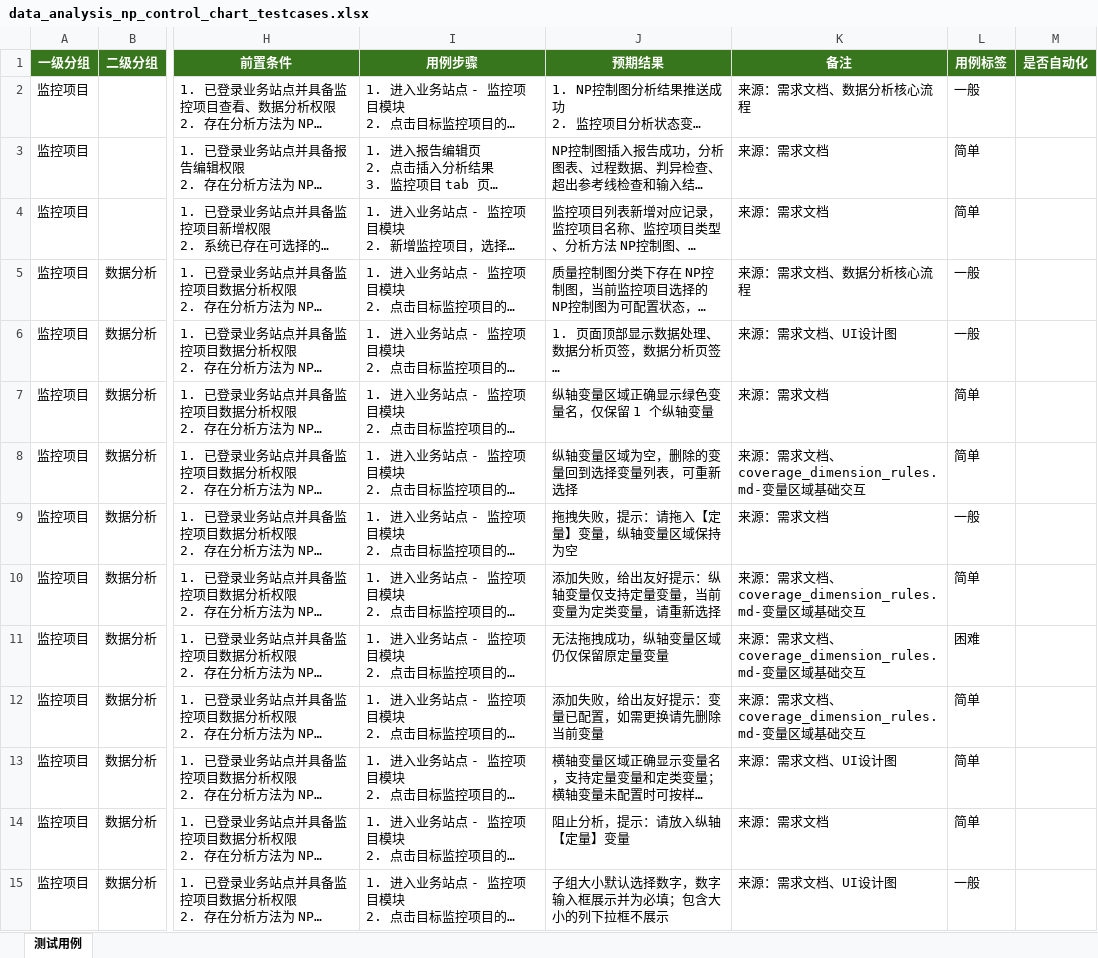
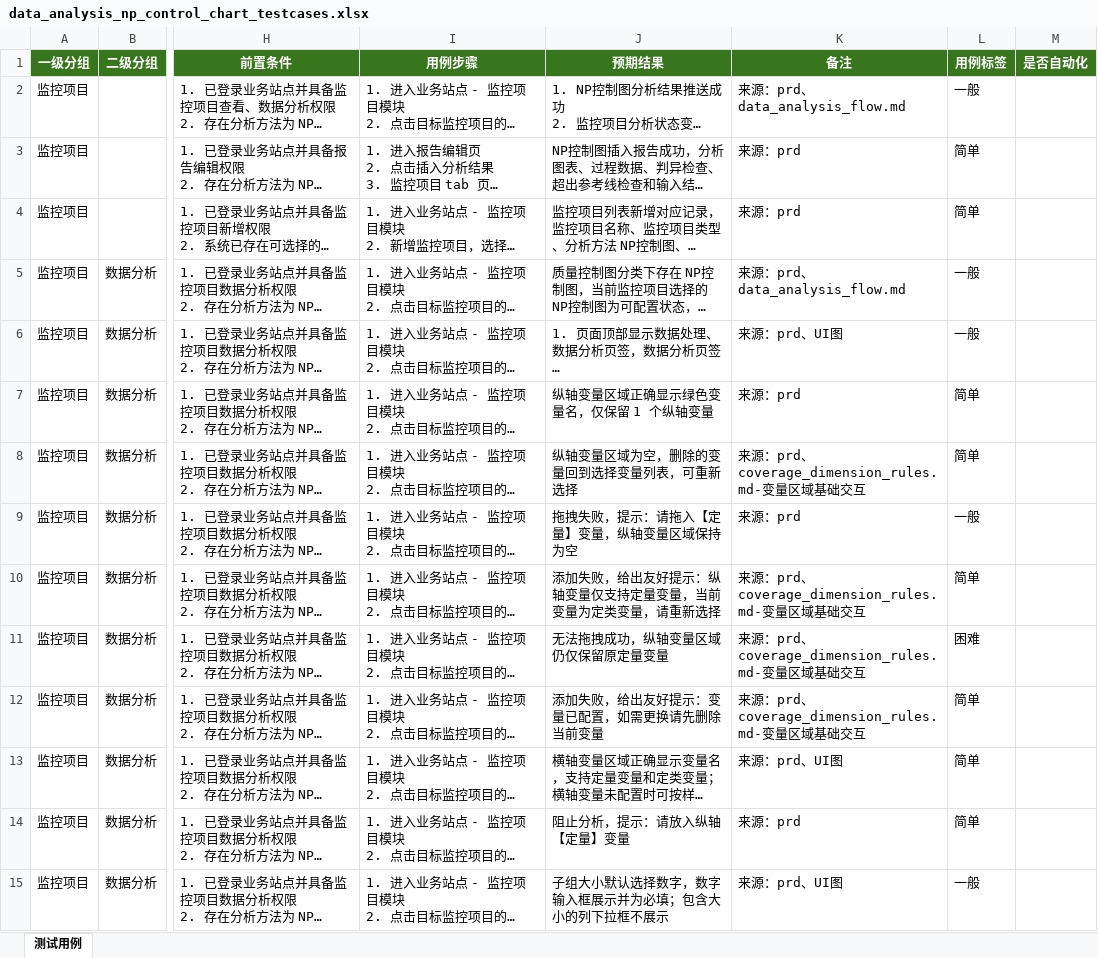
Before and after one commit to gbyu-amd/testcase-generator, an Excel workbook: .claude/skills/testcase-generator/outputs/excel_exports/business_site/data_analysis_np_control_chart_testcases.xlsx, sheet 测试用例, drawn as a sheet; only a part is shown, gaps mark what is left out; long unchanged cells end in …; values as stored, in another font and other column widths than the file's, no borders; the diff covers the shown part only; the diff names each change by its address in the sheet, - before the commit and + after, or states it on an @@ line.

```diff
--- a/.claude/skills/testcase-generator/outputs/excel_exports/business_site/data_analysis_np_control_chart_testcases.xlsx (sheet 测试用例)
+++ b/.claude/skills/testcase-generator/outputs/excel_exports/business_site/data_analysis_np_control_chart_testcases.xlsx (sheet 测试用例)
-K2 (备注): 来源：需求文档、数据分析核心流程
+K2 (备注): 来源：prd、data_analysis_flow.md
-K3:K4 (备注): 来源：需求文档
+K3:K4 (备注): 来源：prd
-K5 (备注): 来源：需求文档、数据分析核心流程
+K5 (备注): 来源：prd、data_analysis_flow.md
-K6 (备注): 来源：需求文档、UI设计图
+K6 (备注): 来源：prd、UI图
-K7 (备注): 来源：需求文档
+K7 (备注): 来源：prd
-K8 (备注): 来源：需求文档、coverage_dimension_rules.md-变量区域基础交互
+K8 (备注): 来源：prd、coverage_dimension_rules.md-变量区域基础交互
-K9 (备注): 来源：需求文档
+K9 (备注): 来源：prd
-K10:K12 (备注): 来源：需求文档、coverage_dimension_rules.md-变量区域基础交互
+K10:K12 (备注): 来源：prd、coverage_dimension_rules.md-变量区域基础交互
-K13 (备注): 来源：需求文档、UI设计图
+K13 (备注): 来源：prd、UI图
-K14 (备注): 来源：需求文档
+K14 (备注): 来源：prd
-K15 (备注): 来源：需求文档、UI设计图
+K15 (备注): 来源：prd、UI图
```
Also changed, not shown: 57 edited cells elsewhere in this sheet, .claude/skills/testcase-generator/outputs/excel_exports/business_site/data_analysis_p_control_chart_testcases.xlsx, .claude/skills/testcase-generator/outputs/excel_exports/business_site/data_analysis_paired_t_testcases.xlsx, 22 other files.
